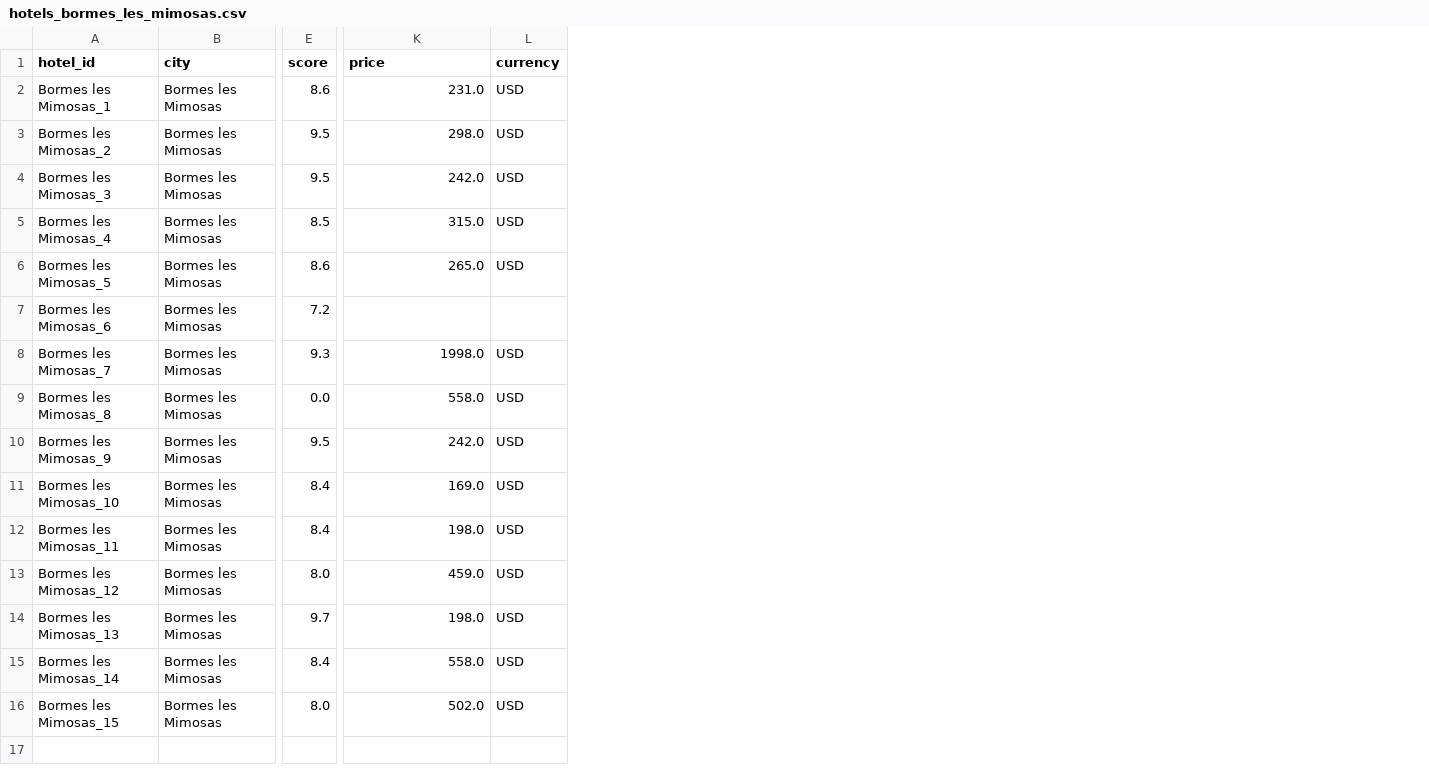
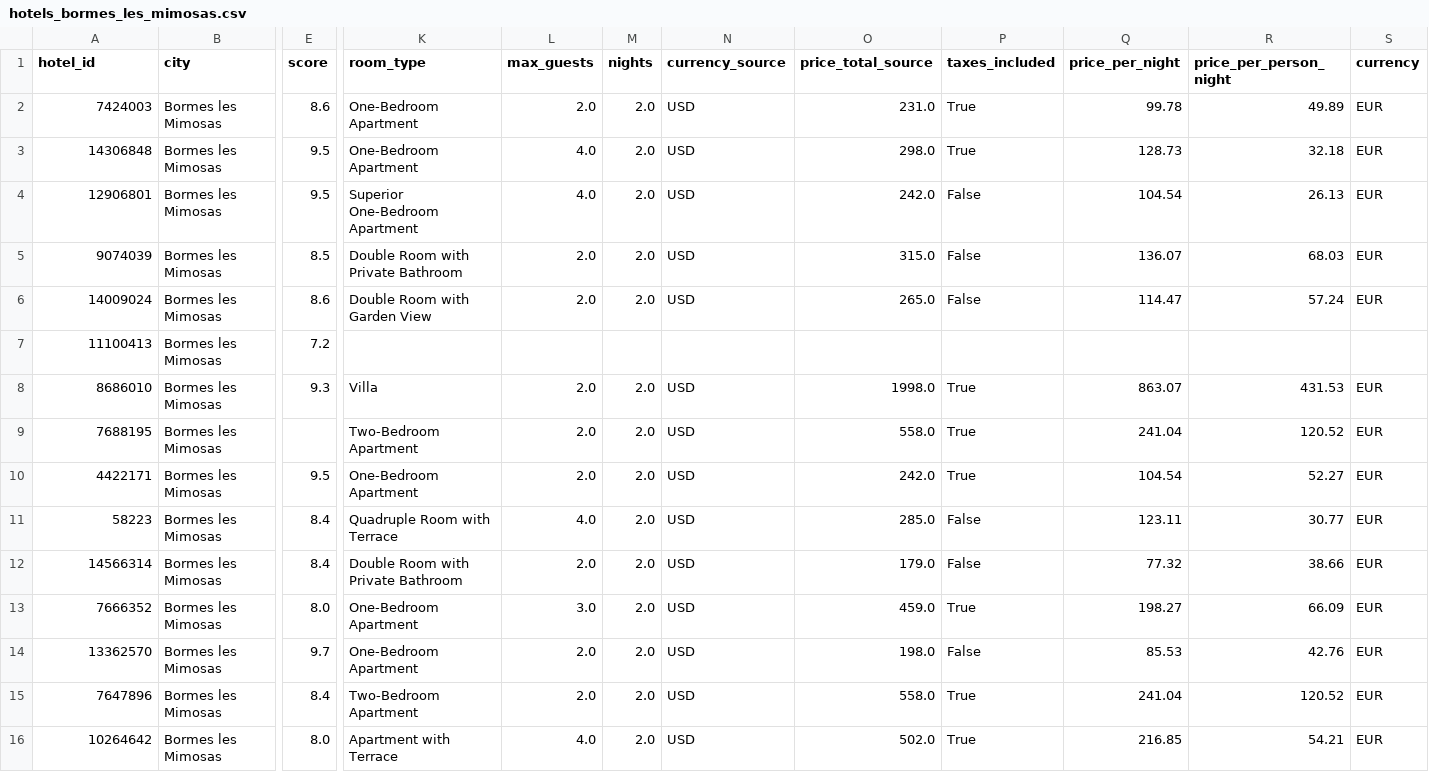
Before and after one commit to emelineroblot/jedha-kayak-project, a CSV file: data/raw/hotels/hotels_bormes_les_mimosas.csv, drawn as a sheet; only a part is shown, gaps mark what is left out; addresses are those after the commit; the diff names each change by its address in the sheet, - before the commit and + after, or states it on an @@ line.

```diff
--- a/data/raw/hotels/hotels_bormes_les_mimosas.csv
+++ b/data/raw/hotels/hotels_bormes_les_mimosas.csv
+column K (room_type), rows 2-16: One-Bedroom Apartment | One-Bedroom Apartment | Superior One-Bedroom Apartment | Double Room with Private Bathroom | Double Room with Garden View |  | Villa | Two-Bedroom Apartment | One-Bedroom Apartment | Quadruple Room with Terrace | Double Room with Private Bathroom | One-Bedroom Apartment | One-Bedroom Apartment | Two-Bedroom Apartment | Apartment with Terrace
+column L (max_guests), rows 2-16: 2.0 | 4.0 | 4.0 | 2.0 | 2.0 |  | 2.0 | 2.0 | 2.0 | 4.0 | 2.0 | 3.0 | 2.0 | 2.0 | 4.0
+column M (nights), rows 2-16: 2.0 | 2.0 | 2.0 | 2.0 | 2.0 |  | 2.0 | 2.0 | 2.0 | 2.0 | 2.0 | 2.0 | 2.0 | 2.0 | 2.0
+column N (currency_source), rows 2-16: USD | USD | USD | USD | USD |  | USD | USD | USD | USD | USD | USD | USD | USD | USD
+column P (taxes_included), rows 2-16: True | True | False | False | False |  | True | True | True | False | False | True | False | True | True
+column Q (price_per_night), rows 2-16: 99.78 | 128.73 | 104.54 | 136.07 | 114.47 |  | 863.07 | 241.04 | 104.54 | 123.11 | 77.32 | 198.27 | 85.53 | 241.04 | 216.85
+column R (price_per_person_night), rows 2-16: 49.89 | 32.18 | 26.13 | 68.03 | 57.24 |  | 431.53 | 120.52 | 52.27 | 30.77 | 38.66 | 66.09 | 42.76 | 120.52 | 54.21
-O1: price
+O1: price_total_source
-A2 (hotel_id): Bormes les Mimosas_1
+A2 (hotel_id): 7424003
-S2:S6 (currency): USD
+S2:S6 (currency): EUR
-A3 (hotel_id): Bormes les Mimosas_2
+A3 (hotel_id): 14306848
-A4 (hotel_id): Bormes les Mimosas_3
+A4 (hotel_id): 12906801
-A5 (hotel_id): Bormes les Mimosas_4
+A5 (hotel_id): 9074039
-A6 (hotel_id): Bormes les Mimosas_5
+A6 (hotel_id): 14009024
-A7 (hotel_id): Bormes les Mimosas_6
+A7 (hotel_id): 11100413
-A8 (hotel_id): Bormes les Mimosas_7
+A8 (hotel_id): 8686010
-S8:S16 (currency): USD
+S8:S16 (currency): EUR
-A9 (hotel_id): Bormes les Mimosas_8
+A9 (hotel_id): 7688195
-E9 (score): 0.0
+E9 (score): (empty)
-A10 (hotel_id): Bormes les Mimosas_9
+A10 (hotel_id): 4422171
-A11 (hotel_id): Bormes les Mimosas_10
+A11 (hotel_id): 58223
-O11 (price_total_source): 169.0
+O11 (price_total_source): 285.0
-A12 (hotel_id): Bormes les Mimosas_11
+A12 (hotel_id): 14566314
-O12 (price_total_source): 198.0
+O12 (price_total_source): 179.0
-A13 (hotel_id): Bormes les Mimosas_12
+A13 (hotel_id): 7666352
-A14 (hotel_id): Bormes les Mimosas_13
+A14 (hotel_id): 13362570
-A15 (hotel_id): Bormes les Mimosas_14
+A15 (hotel_id): 7647896
-A16 (hotel_id): Bormes les Mimosas_15
+A16 (hotel_id): 10264642
```
Also changed, not shown: data/raw/hotels/hotels_aix_en_provence.csv, data/raw/hotels/hotels_avignon.csv, 18 other files.
